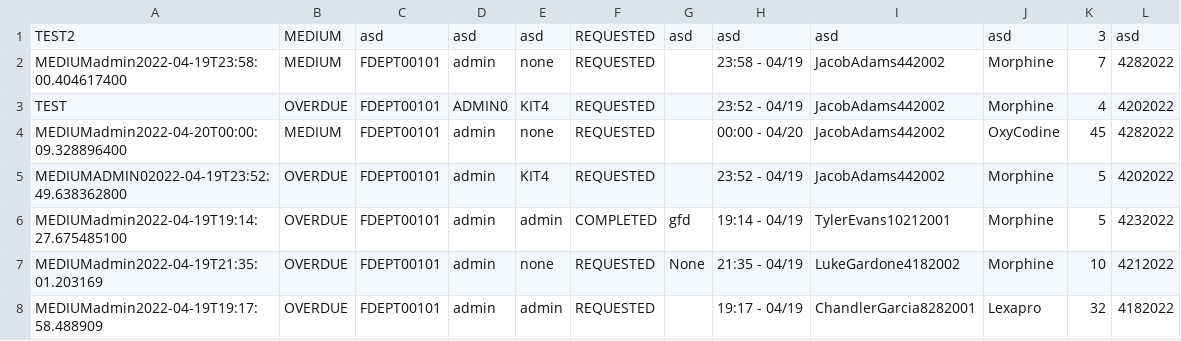
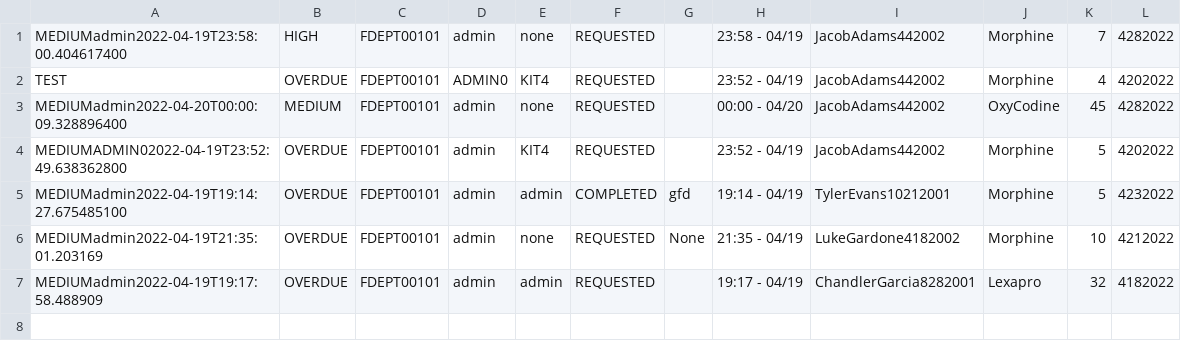
Before and after one commit to CS3733-D22-Team-D/CS3733-D22-Team-D-Application, a CSV file: MedicineRequest_save.csv, drawn as a sheet.

```diff
--- a/MedicineRequest_save.csv
+++ b/MedicineRequest_save.csv
@@ -1,3 +1,2 @@
-TEST2,MEDIUM,asd,asd,asd,REQUESTED,asd,asd,asd,asd,3,asd
-MEDIUMadmin2022-04-19T23:58:00.404617400,MEDIUM,FDEPT00101,admin,none,REQUESTED,,23:58 - 04/19,JacobAdams442002,Morphine,7,4282022
+MEDIUMadmin2022-04-19T23:58:00.404617400,HIGH,FDEPT00101,admin,none,REQUESTED,,23:58 - 04/19,JacobAdams442002,Morphine,7,4282022
 TEST,OVERDUE,FDEPT00101,ADMIN0,KIT4,REQUESTED,,23:52 - 04/19,JacobAdams442002,Morphine,4,4202022
```
Also changed, not shown: 7 other files.
